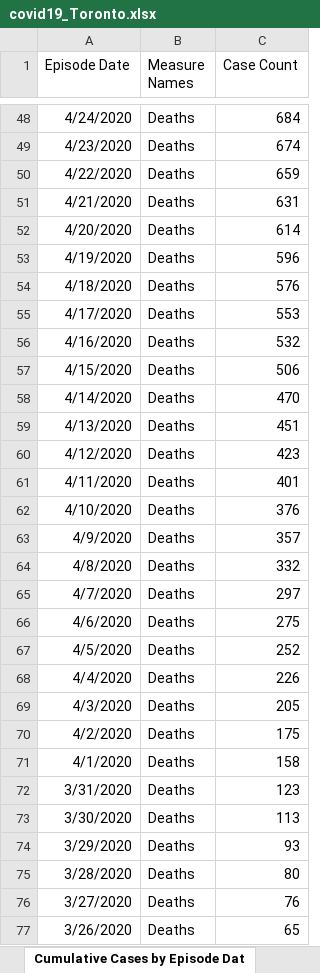
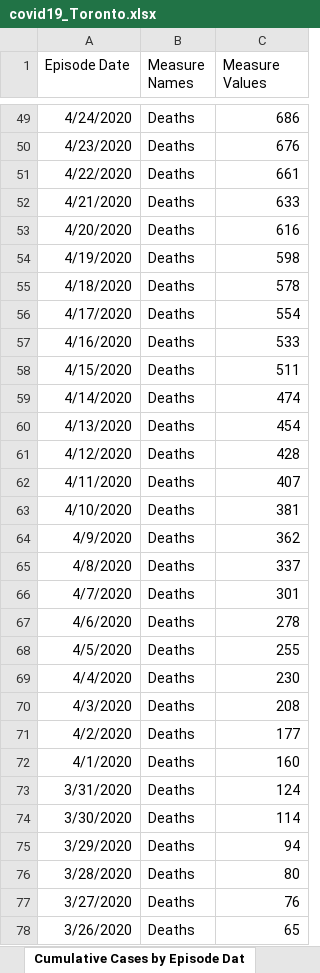
Before and after one commit to mponce0/covid19.reports, an Excel workbook: data/covid19_Toronto.xlsx, sheet Cumulative Cases by Episode Dat, drawn as a sheet; only a part is shown, gaps mark what is left out; values as stored, in another font and other column widths than the file's, no borders; addresses are those after the commit; the diff covers the shown part only; the diff names each change by its address in the sheet, - before the commit and + after, or states it on an @@ line.

```diff
--- a/data/covid19_Toronto.xlsx (sheet Cumulative Cases by Episode Dat)
+++ b/data/covid19_Toronto.xlsx (sheet Cumulative Cases by Episode Dat)
-C1: Case Count
+C1: Measure Values
-C49 (Measure Values): 684
+C49 (Measure Values): 686
-C50 (Measure Values): 674
+C50 (Measure Values): 676
-C51 (Measure Values): 659
+C51 (Measure Values): 661
-C52 (Measure Values): 631
+C52 (Measure Values): 633
-C53 (Measure Values): 614
+C53 (Measure Values): 616
-C54 (Measure Values): 596
+C54 (Measure Values): 598
-C55 (Measure Values): 576
+C55 (Measure Values): 578
-C56 (Measure Values): 553
+C56 (Measure Values): 554
-C57 (Measure Values): 532
+C57 (Measure Values): 533
-C58 (Measure Values): 506
+C58 (Measure Values): 511
-C59 (Measure Values): 470
+C59 (Measure Values): 474
-C60 (Measure Values): 451
+C60 (Measure Values): 454
-C61 (Measure Values): 423
+C61 (Measure Values): 428
-C62 (Measure Values): 401
+C62 (Measure Values): 407
-C63 (Measure Values): 376
+C63 (Measure Values): 381
-C64 (Measure Values): 357
+C64 (Measure Values): 362
-C65 (Measure Values): 332
+C65 (Measure Values): 337
-C66 (Measure Values): 297
+C66 (Measure Values): 301
-C67 (Measure Values): 275
+C67 (Measure Values): 278
-C68 (Measure Values): 252
+C68 (Measure Values): 255
-C69 (Measure Values): 226
+C69 (Measure Values): 230
-C70 (Measure Values): 205
+C70 (Measure Values): 208
-C71 (Measure Values): 175
+C71 (Measure Values): 177
-C72 (Measure Values): 158
+C72 (Measure Values): 160
-C73 (Measure Values): 123
+C73 (Measure Values): 124
-C74 (Measure Values): 113
+C74 (Measure Values): 114
-C75 (Measure Values): 93
+C75 (Measure Values): 94
```
Also changed, not shown: other rows of this sheet, sheet Cumulative Cases by Reported Da, sheet Cases of COVID-19 by Neighbourh, sheet Rate of COVID-19 by Neighbourho, sheet Cases by Episode Date, sheet Cases by Reported Date, sheet Cases by Age, 7 more sheets, other sheet tabs.
